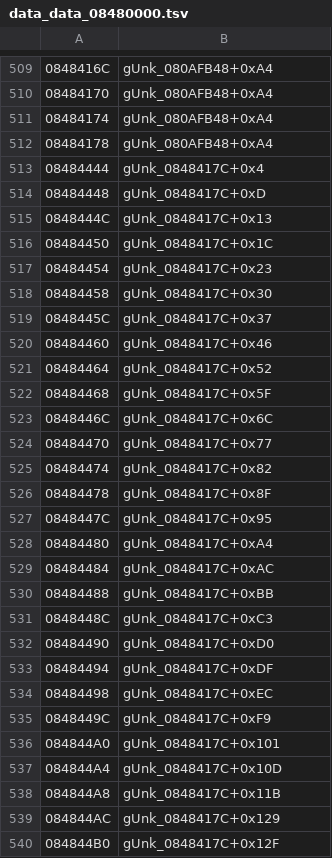
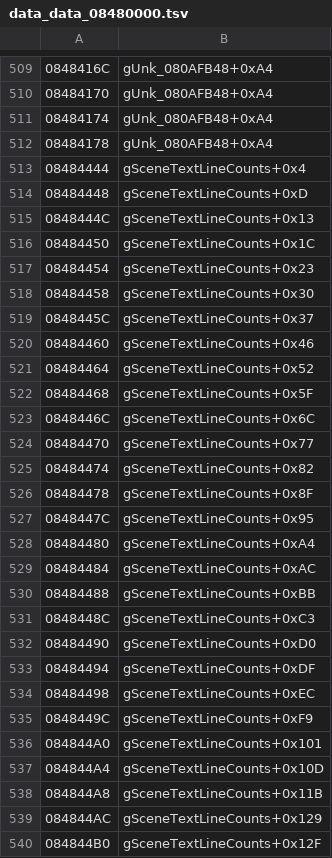
Before and after one commit to rommerhacks/medabots-rokusho, a TSV file: config/data_ptrs/data_data_08480000.tsv, drawn as a sheet; only a part is shown, gaps mark what is left out; the diff covers the shown part only.

```diff
--- a/config/data_ptrs/data_data_08480000.tsv
+++ b/config/data_ptrs/data_data_08480000.tsv
@@ -512,29 +512,29 @@
 08484178	gUnk_080AFB48+0xA4
-08484444	gUnk_0848417C+0x4
-08484448	gUnk_0848417C+0xD
-0848444C	gUnk_0848417C+0x13
-08484450	gUnk_0848417C+0x1C
-08484454	gUnk_0848417C+0x23
-08484458	gUnk_0848417C+0x30
-0848445C	gUnk_0848417C+0x37
-08484460	gUnk_0848417C+0x46
-08484464	gUnk_0848417C+0x52
-08484468	gUnk_0848417C+0x5F
-0848446C	gUnk_0848417C+0x6C
-08484470	gUnk_0848417C+0x77
-08484474	gUnk_0848417C+0x82
-08484478	gUnk_0848417C+0x8F
-0848447C	gUnk_0848417C+0x95
-08484480	gUnk_0848417C+0xA4
-08484484	gUnk_0848417C+0xAC
-08484488	gUnk_0848417C+0xBB
-0848448C	gUnk_0848417C+0xC3
-08484490	gUnk_0848417C+0xD0
-08484494	gUnk_0848417C+0xDF
-08484498	gUnk_0848417C+0xEC
-0848449C	gUnk_0848417C+0xF9
-084844A0	gUnk_0848417C+0x101
-084844A4	gUnk_0848417C+0x10D
-084844A8	gUnk_0848417C+0x11B
-084844AC	gUnk_0848417C+0x129
-084844B0	gUnk_0848417C+0x12F
+08484444	gSceneTextLineCounts+0x4
+08484448	gSceneTextLineCounts+0xD
+0848444C	gSceneTextLineCounts+0x13
+08484450	gSceneTextLineCounts+0x1C
+08484454	gSceneTextLineCounts+0x23
+08484458	gSceneTextLineCounts+0x30
+0848445C	gSceneTextLineCounts+0x37
+08484460	gSceneTextLineCounts+0x46
+08484464	gSceneTextLineCounts+0x52
+08484468	gSceneTextLineCounts+0x5F
+0848446C	gSceneTextLineCounts+0x6C
+08484470	gSceneTextLineCounts+0x77
+08484474	gSceneTextLineCounts+0x82
+08484478	gSceneTextLineCounts+0x8F
+0848447C	gSceneTextLineCounts+0x95
+08484480	gSceneTextLineCounts+0xA4
+08484484	gSceneTextLineCounts+0xAC
+08484488	gSceneTextLineCounts+0xBB
+0848448C	gSceneTextLineCounts+0xC3
+08484490	gSceneTextLineCounts+0xD0
+08484494	gSceneTextLineCounts+0xDF
+08484498	gSceneTextLineCounts+0xEC
+0848449C	gSceneTextLineCounts+0xF9
+084844A0	gSceneTextLineCounts+0x101
+084844A4	gSceneTextLineCounts+0x10D
+084844A8	gSceneTextLineCounts+0x11B
+084844AC	gSceneTextLineCounts+0x129
+084844B0	gSceneTextLineCounts+0x12F
```
Also changed, not shown: 57 edited cells elsewhere in this file, config/data_ptrs/data_data_083AB9D0.tsv, config/data_ptrs/data_rodata_080750D8.tsv, 41 other files.
